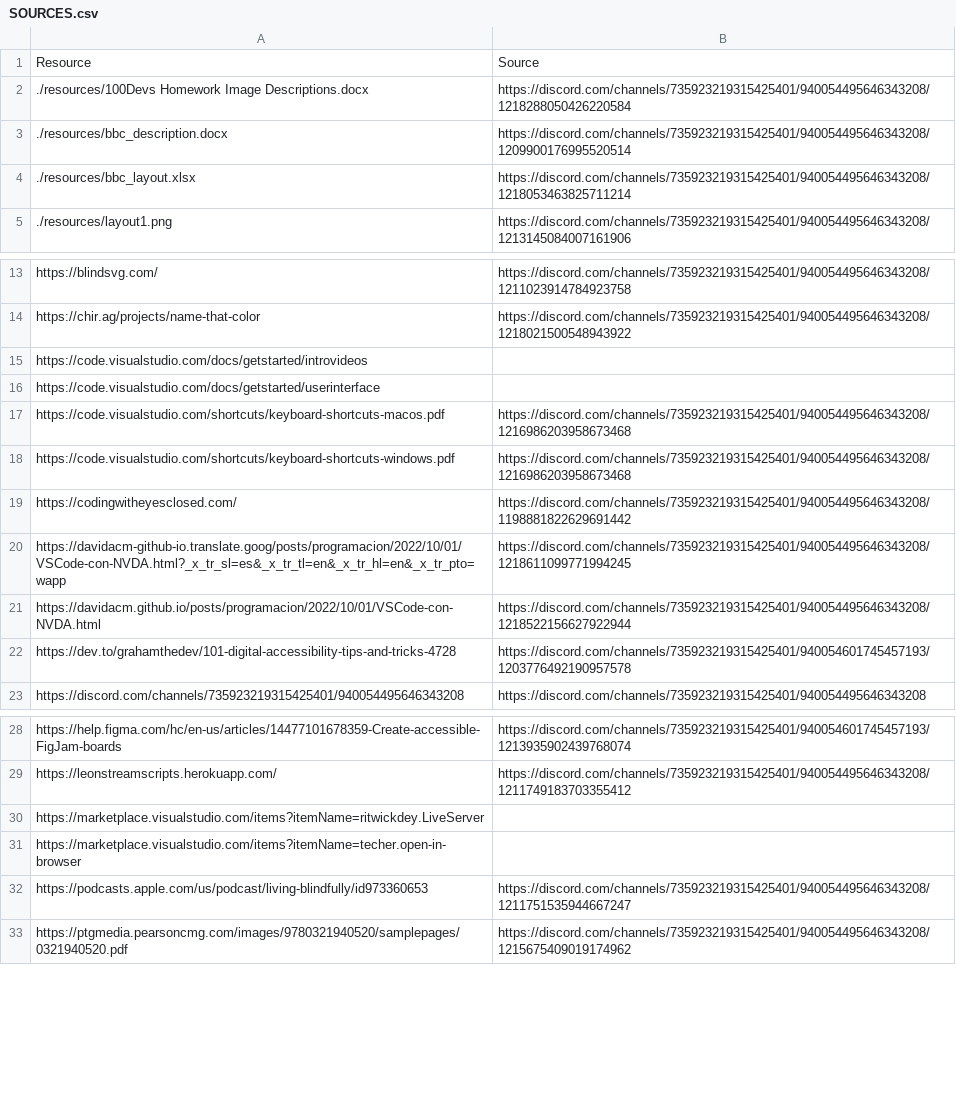
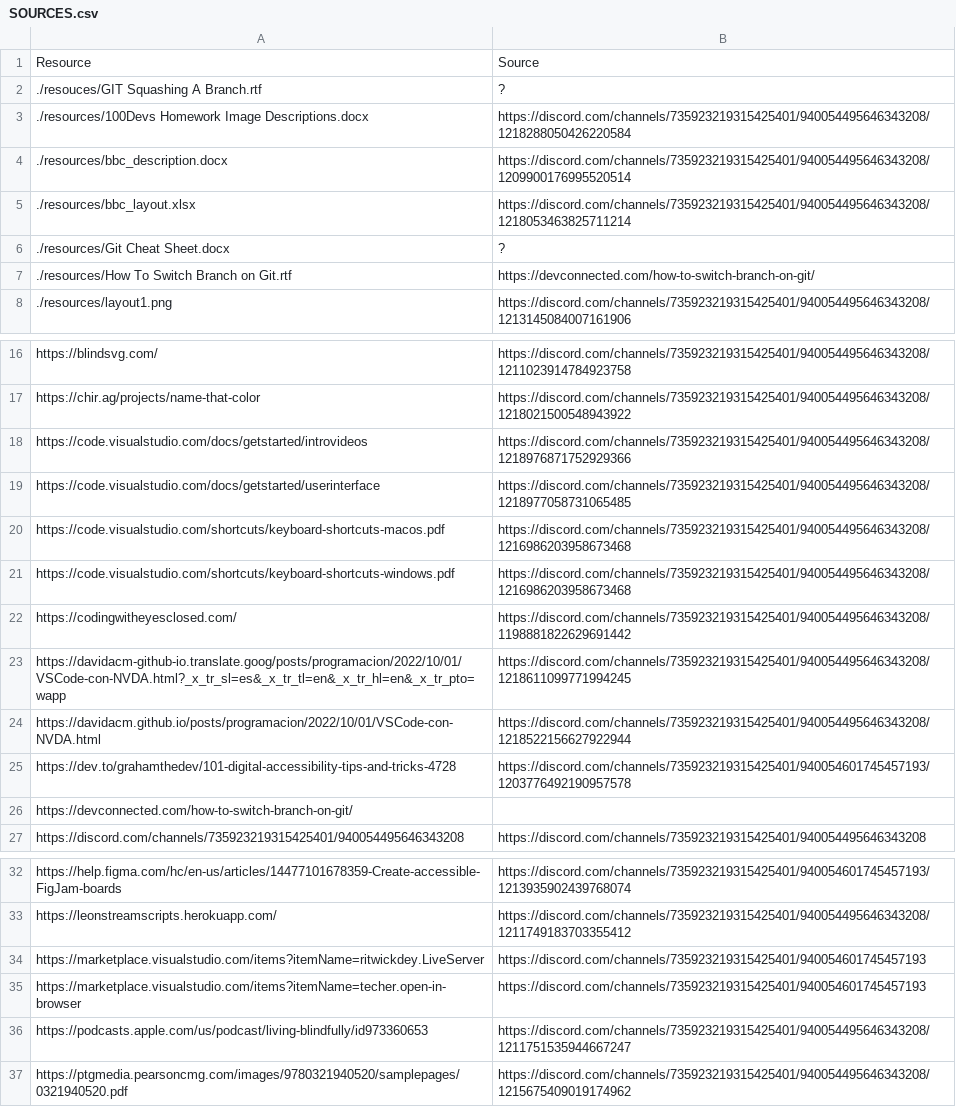
Before and after one commit to RascalTwo/100Devs-Accessibility-Effort, a CSV file: SOURCES.csv, drawn as a sheet; only a part is shown, gaps mark what is left out.

Commit message:
Add GitHub/git resources

```diff
--- a/SOURCES.csv
+++ b/SOURCES.csv
@@ -1,2 +1,3 @@
 Resource,Source
+./resouces/GIT Squashing A Branch.rtf,?
 ./resources/100Devs Homework Image Descriptions.docx,https://discord.com/channels/735923219315425401/940054495646343208/1218288050426220584
@@ -4,2 +5,4 @@ Resource,Source
 ./resources/bbc_layout.xlsx,https://discord.com/channels/735923219315425401/940054495646343208/1218053463825711214
+./resources/Git Cheat Sheet.docx,?
+./resources/How To Switch Branch on Git.rtf,https://devconnected.com/how-to-switch-branch-on-git/
 ./resources/layout1.png,https://discord.com/channels/735923219315425401/940054495646343208/1213145084007161906
@@ -14,4 +17,4 @@ https://blindsvg.com/,https://discord.com/channels/735923219315425401/9400544956
 https://chir.ag/projects/name-that-color,https://discord.com/channels/735923219315425401/940054495646343208/1218021500548943922
-https://code.visualstudio.com/docs/getstarted/introvideos,
-https://code.visualstudio.com/docs/getstarted/userinterface,
+https://code.visualstudio.com/docs/getstarted/introvideos,https://discord.com/channels/735923219315425401/940054495646343208/1218976871752929366
+https://code.visualstudio.com/docs/getstarted/userinterface,https://discord.com/channels/735923219315425401/940054495646343208/1218977058731065485
 https://code.visualstudio.com/shortcuts/keyboard-shortcuts-macos.pdf,https://discord.com/channels/735923219315425401/940054495646343208/1216986203958673468
@@ -22,2 +25,3 @@ https://davidacm.github.io/posts/programacion/2022/10/01/VSCode-con-NVDA.html,ht
 https://dev.to/grahamthedev/101-digital-accessibility-tips-and-tricks-4728,https://discord.com/channels/735923219315425401/940054601745457193/1203776492190957578
+https://devconnected.com/how-to-switch-branch-on-git/,
 https://discord.com/channels/735923219315425401/940054495646343208,https://discord.com/channels/735923219315425401/940054495646343208
@@ -29,4 +33,4 @@ https://help.figma.com/hc/en-us/articles/14477101678359-Create-accessible-FigJam
 https://leonstreamscripts.herokuapp.com/,https://discord.com/channels/735923219315425401/940054495646343208/1211749183703355412
-https://marketplace.visualstudio.com/items?itemName=ritwickdey.LiveServer,
-https://marketplace.visualstudio.com/items?itemName=techer.open-in-browser,
+https://marketplace.visualstudio.com/items?itemName=ritwickdey.LiveServer,https://discord.com/channels/735923219315425401/940054601745457193
+https://marketplace.visualstudio.com/items?itemName=techer.open-in-browser,https://discord.com/channels/735923219315425401/940054601745457193
 https://podcasts.apple.com/us/podcast/living-blindfully/id973360653,https://discord.com/channels/735923219315425401/940054495646343208/1211751535944667247
```
Also changed, not shown: 4 other files.
